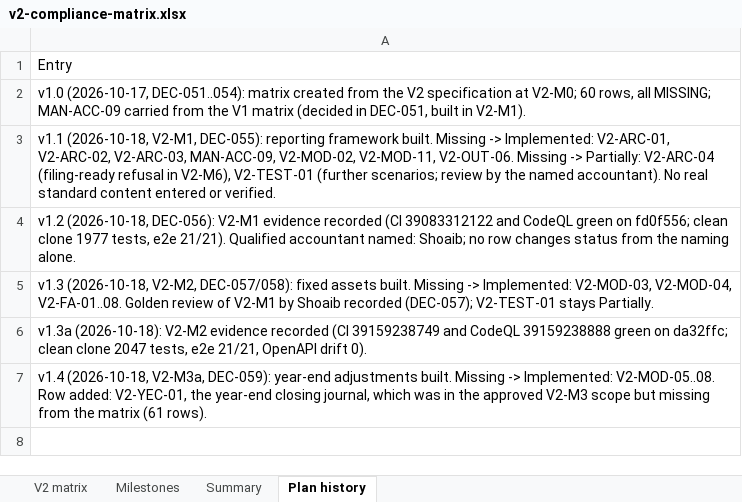
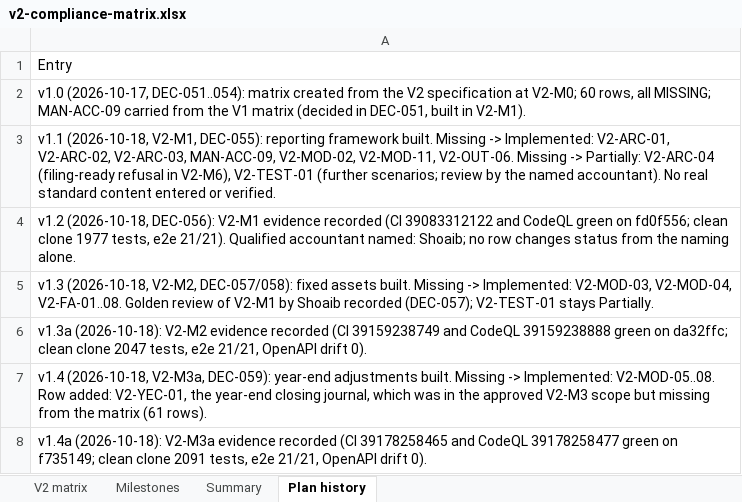
Before and after one commit to mianshoaiblhr/UK-Accounting-Platform, an Excel workbook: docs/architecture/v2-compliance-matrix.xlsx, sheet Plan history, drawn as a sheet; values as stored, in another font and other column widths than the file's, no borders; the diff names each change by its address in the sheet, - before the commit and + after, or states it on an @@ line.

```diff
--- a/docs/architecture/v2-compliance-matrix.xlsx (sheet Plan history)
+++ b/docs/architecture/v2-compliance-matrix.xlsx (sheet Plan history)
+row 8: v1.4a (2026-10-18): V2-M3a evidence recorded (CI 39178258465 and CodeQL 39178258477 green on f735149; clean clone 2091 tests, e2e 21/21, OpenAPI drift 0).
```
Also changed, not shown: sheet Summary, sheet Milestones, 3 other files.
